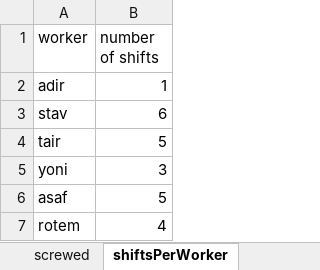
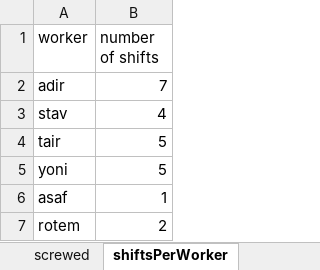
Before and after one commit to MichalTshobruzki/Group2_Yesodot, an Excel workbook: final project/Screwed.xlsx, sheet shiftsPerWorker, drawn as a sheet; values as stored, in another font and other column widths than the file's, no borders; the diff names each change by its address in the sheet, - before the commit and + after, or states it on an @@ line.

```diff
--- a/final project/Screwed.xlsx (sheet shiftsPerWorker)
+++ b/final project/Screwed.xlsx (sheet shiftsPerWorker)
-B2 (number of shifts): 1
+B2 (number of shifts): 7
-B3 (number of shifts): 6
+B3 (number of shifts): 4
-B5 (number of shifts): 3
+B5 (number of shifts): 5
-B6 (number of shifts): 5
+B6 (number of shifts): 1
-B7 (number of shifts): 4
+B7 (number of shifts): 2
```
Also changed, not shown: final project/Constraints1.xlsx, final project/Inventory.xlsx, 5 other files.
